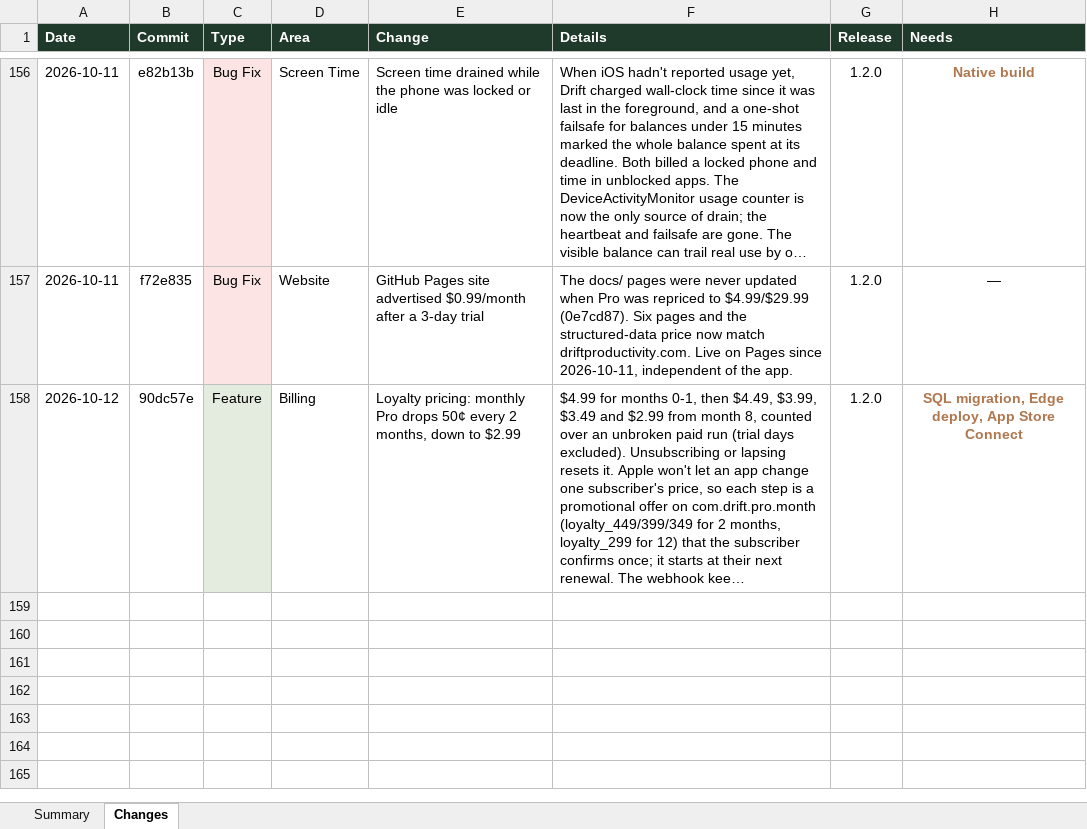
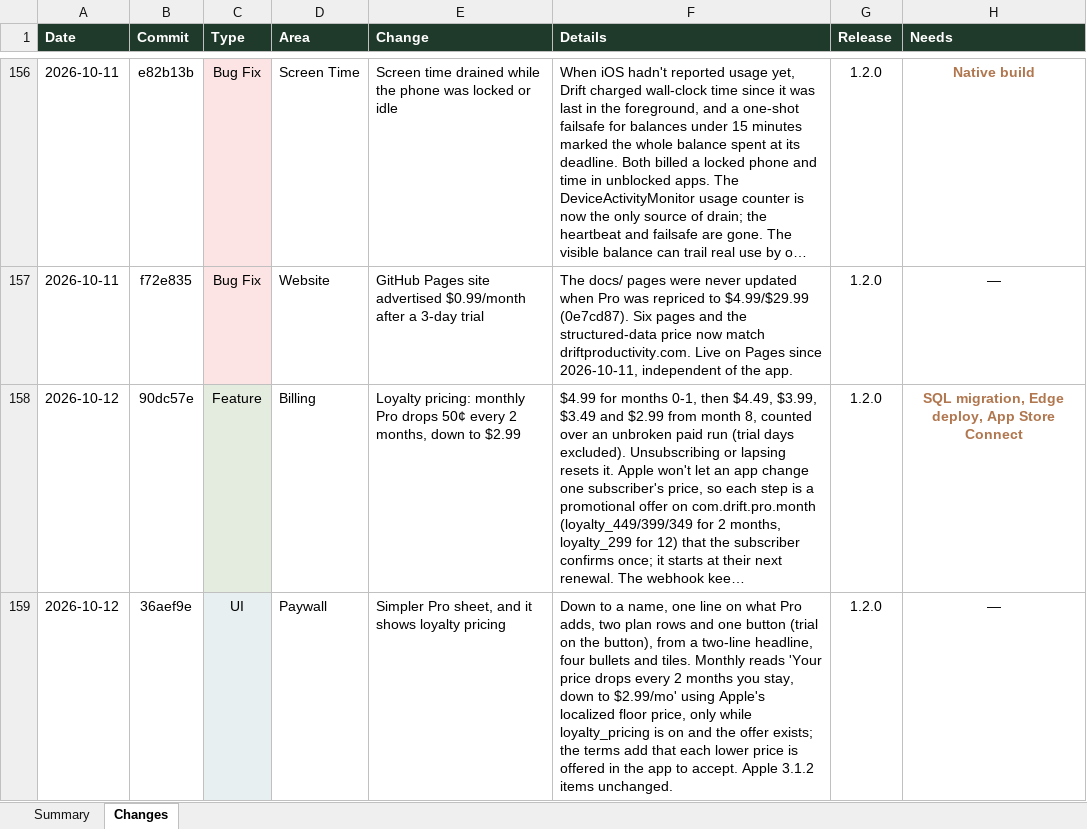
Before and after one commit to Dilan-B/Drift, an Excel workbook: Drift-changelog.xlsx, sheet Changes, drawn as a sheet; only a part is shown, gaps mark what is left out; long unchanged cells end in …; values as stored, in another font and other column widths than the file's, no borders; the diff names each change by its address in the sheet, - before the commit and + after, or states it on an @@ line.

```diff
--- a/Drift-changelog.xlsx (sheet Changes)
+++ b/Drift-changelog.xlsx (sheet Changes)
+row 159: 2026-10-12 | 36aef9e | UI | Paywall | Simpler Pro sheet, and it shows loyalty pricing | Down to a name, one line on what Pro adds, two plan rows and one button (trial on the button), from a two-line headline, four bullets and tiles. Monthly reads 'Your price drops every 2 months you stay, down to $2.99/mo' using Apple's localized floor price, only while loyalty_pricing is on and the offer exists; the terms add that each lower price is offered in the app to accept. Apple 3.1.2 items unchanged. | 1.2.0 | —
```
Also changed, not shown: sheet Summary, 1 other file.
